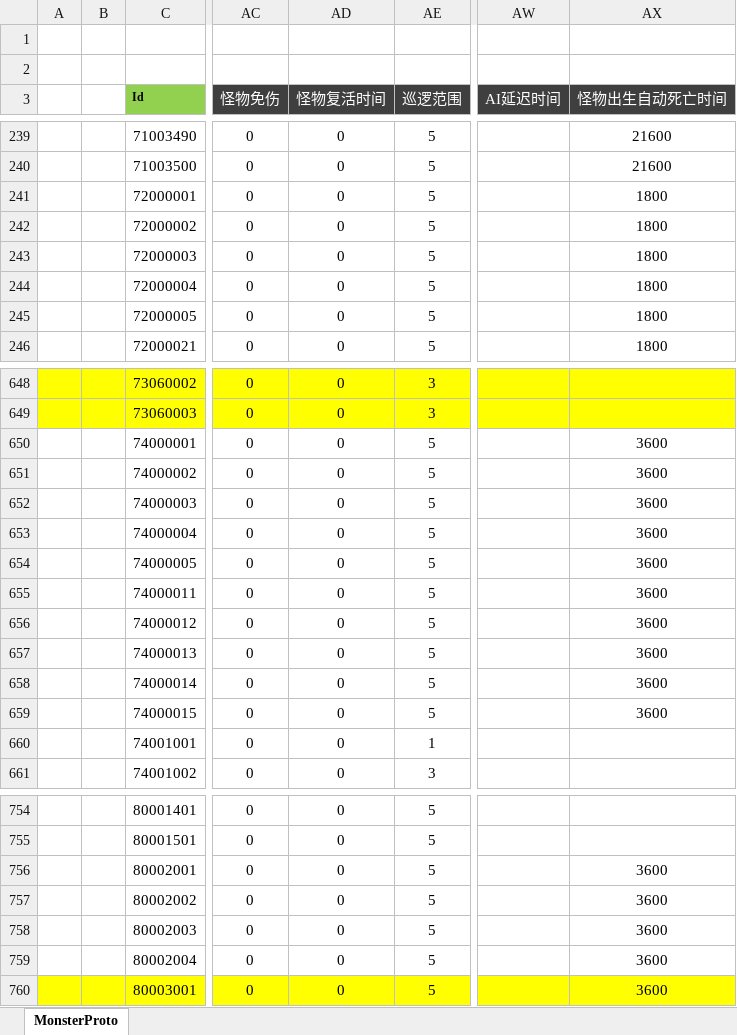
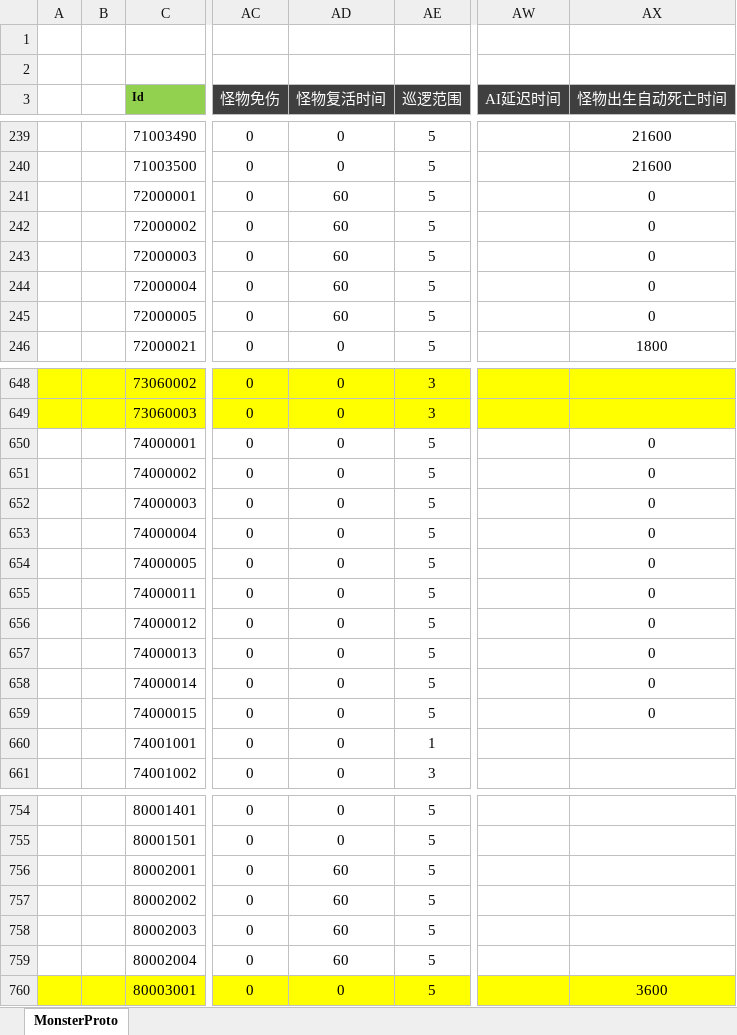
Before and after one commit to csyinghuochong/wj_banhao, an Excel workbook: Excel/MonsterConfig.xlsx, sheet MonsterProto, drawn as a sheet; only a part is shown, gaps mark what is left out; values as stored, in another font and other column widths than the file's, no borders; the diff covers the shown part only; the diff names each change by its address in the sheet, - before the commit and + after, or states it on an @@ line.

```diff
--- a/Excel/MonsterConfig.xlsx (sheet MonsterProto)
+++ b/Excel/MonsterConfig.xlsx (sheet MonsterProto)
-AD241:AD245 (怪物复活时间): 0
+AD241:AD245 (怪物复活时间): 60
-AX241:AX245 (怪物出生自动死亡时间): 1800
+AX241:AX245 (怪物出生自动死亡时间): 0
-AX650:AX659 (怪物出生自动死亡时间): 3600
+AX650:AX659 (怪物出生自动死亡时间): 0
-AD756:AD759 (怪物复活时间): 0
+AD756:AD759 (怪物复活时间): 60
-AX756:AX759 (怪物出生自动死亡时间): 3600
+AX756:AX759 (怪物出生自动死亡时间): (empty)
```
Also changed, not shown: 11 edited cells elsewhere in this sheet, 3 other files.
